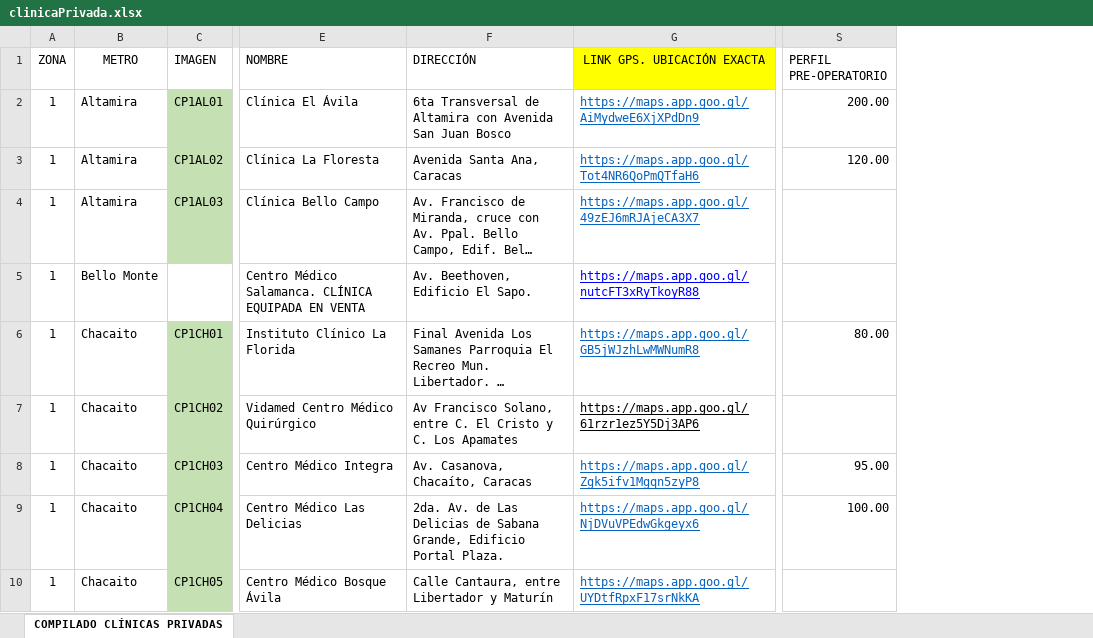
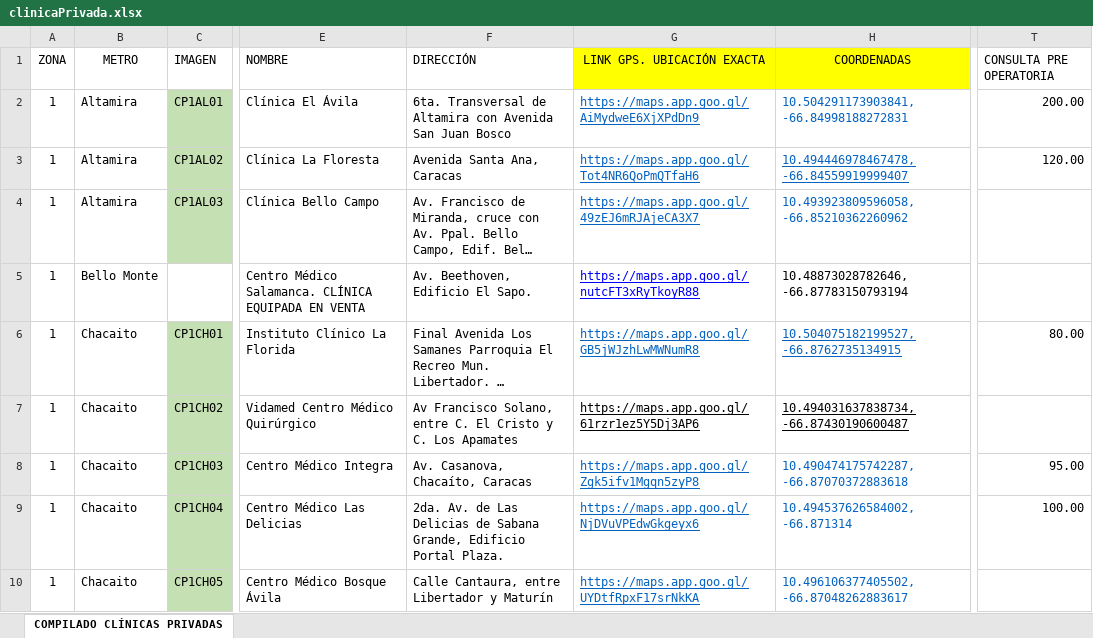
Before and after one commit to Eycer-usb/SIDCS-server, an Excel workbook: scripts/migrations/excel/clinicaPrivada.xlsx, sheet COMPILADO CLÍNICAS PRIVADAS, drawn as a sheet; only a part is shown, gaps mark what is left out; long unchanged cells end in …; values as stored, in another font and other column widths than the file's, no borders; charts and pictures not drawn; addresses are those after the commit; the diff covers the shown part only; the diff names each change by its address in the sheet, - before the commit and + after, or states it on an @@ line.

```diff
--- a/scripts/migrations/excel/clinicaPrivada.xlsx (sheet COMPILADO CLÍNICAS PRIVADAS)
+++ b/scripts/migrations/excel/clinicaPrivada.xlsx (sheet COMPILADO CLÍNICAS PRIVADAS)
+column H (COORDENADAS), rows 2-10: 10.504291173903841, -66.84998188272831 | 10.494446978467478, -66.84559919999407 | 10.493923809596058, -66.85210362260962 | 10.48873028782646, -66.87783150793194 | 10.504075182199527, -66.8762735134915 | 10.494031637838734, -66.87430190600487 | 10.490474175742287, -66.87070372883618 | 10.494537626584002, -66.871314 | 10.496106377405502, -66.87048262883617
-T1: PERFIL PRE-OPERATORIO
+T1: CONSULTA PRE OPERATORIA
-F2 (DIRECCIÓN): 6ta Transversal de…
+F2 (DIRECCIÓN): 6ta. Transversal de…
```
Also changed, not shown: 19 edited cells and cell formats elsewhere in this sheet, scripts/migrations/excel/centroOdontologico.xlsx, scripts/migrations/excel/centroOftalmologico.xlsx, 15 other files.
